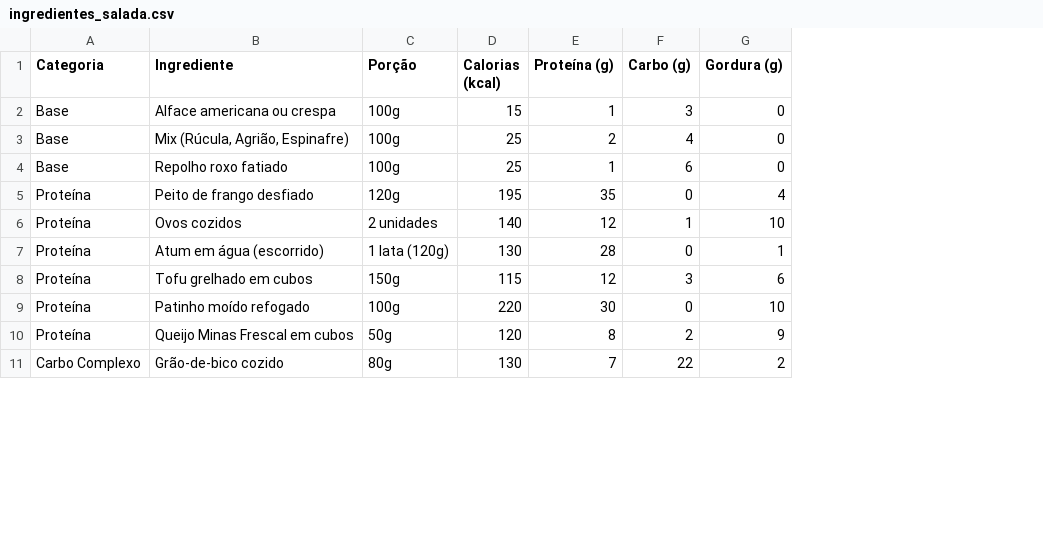
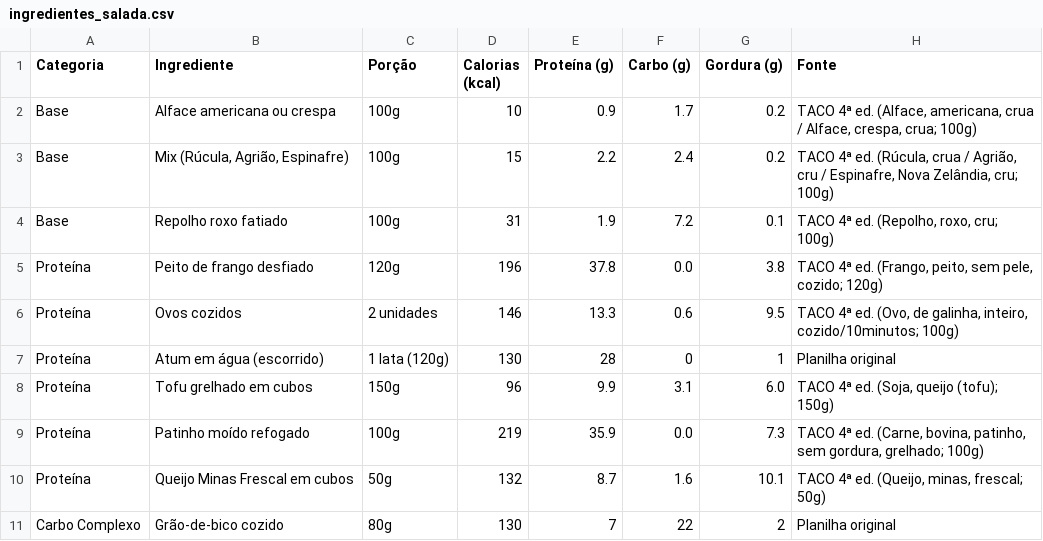
Before and after one commit to BiaValen/PlannerSaudavel, a CSV file: banco de dados/ingredientes_salada.csv, drawn as a sheet; only a part is shown; the diff covers the shown part only; the diff names each change by its address in the sheet, - before the commit and + after, or states it on an @@ line.

```diff
--- a/banco de dados/ingredientes_salada.csv
+++ b/banco de dados/ingredientes_salada.csv
+column H (Fonte), rows 2-11: TACO 4ª ed. (Alface, americana, crua / Alface, crespa, crua; 100g) | TACO 4ª ed. (Rúcula, crua / Agrião, cru / Espinafre, Nova Zelândia, cru; 100g) | TACO 4ª ed. (Repolho, roxo, cru; 100g) | TACO 4ª ed. (Frango, peito, sem pele, cozido; 120g) | TACO 4ª ed. (Ovo, de galinha, inteiro, cozido/10minutos; 100g) | Planilha original | TACO 4ª ed. (Soja, queijo (tofu); 150g) | TACO 4ª ed. (Carne, bovina, patinho, sem gordura, grelhado; 100g) | TACO 4ª ed. (Queijo, minas, frescal; 50g) | Planilha original
-D2 (Calorias (kcal)): 15
+D2 (Calorias (kcal)): 10
-E2 (Proteína (g)): 1
+E2 (Proteína (g)): 0.9
-F2 (Carbo (g)): 3
+F2 (Carbo (g)): 1.7
-G2:G3 (Gordura (g)): 0
+G2:G3 (Gordura (g)): 0.2
-D3 (Calorias (kcal)): 25
+D3 (Calorias (kcal)): 15
-E3 (Proteína (g)): 2
+E3 (Proteína (g)): 2.2
-F3 (Carbo (g)): 4
+F3 (Carbo (g)): 2.4
-D4 (Calorias (kcal)): 25
+D4 (Calorias (kcal)): 31
-E4 (Proteína (g)): 1
+E4 (Proteína (g)): 1.9
-F4 (Carbo (g)): 6
+F4 (Carbo (g)): 7.2
-G4 (Gordura (g)): 0
+G4 (Gordura (g)): 0.1
-D5 (Calorias (kcal)): 195
+D5 (Calorias (kcal)): 196
-E5 (Proteína (g)): 35
+E5 (Proteína (g)): 37.8
-F5 (Carbo (g)): 0
+F5 (Carbo (g)): 0.0
-G5 (Gordura (g)): 4
+G5 (Gordura (g)): 3.8
-D6 (Calorias (kcal)): 140
+D6 (Calorias (kcal)): 146
-E6 (Proteína (g)): 12
+E6 (Proteína (g)): 13.3
-F6 (Carbo (g)): 1
+F6 (Carbo (g)): 0.6
-G6 (Gordura (g)): 10
+G6 (Gordura (g)): 9.5
-D8 (Calorias (kcal)): 115
+D8 (Calorias (kcal)): 96
-E8 (Proteína (g)): 12
+E8 (Proteína (g)): 9.9
-F8 (Carbo (g)): 3
+F8 (Carbo (g)): 3.1
-G8 (Gordura (g)): 6
+G8 (Gordura (g)): 6.0
-D9 (Calorias (kcal)): 220
+D9 (Calorias (kcal)): 219
-E9 (Proteína (g)): 30
+E9 (Proteína (g)): 35.9
-F9 (Carbo (g)): 0
+F9 (Carbo (g)): 0.0
-G9 (Gordura (g)): 10
+G9 (Gordura (g)): 7.3
-D10 (Calorias (kcal)): 120
+D10 (Calorias (kcal)): 132
-E10 (Proteína (g)): 8
+E10 (Proteína (g)): 8.7
-F10 (Carbo (g)): 2
+F10 (Carbo (g)): 1.6
-G10 (Gordura (g)): 9
+G10 (Gordura (g)): 10.1
```
Also changed, not shown: 63 edited cells elsewhere in this file, 1 other file.
